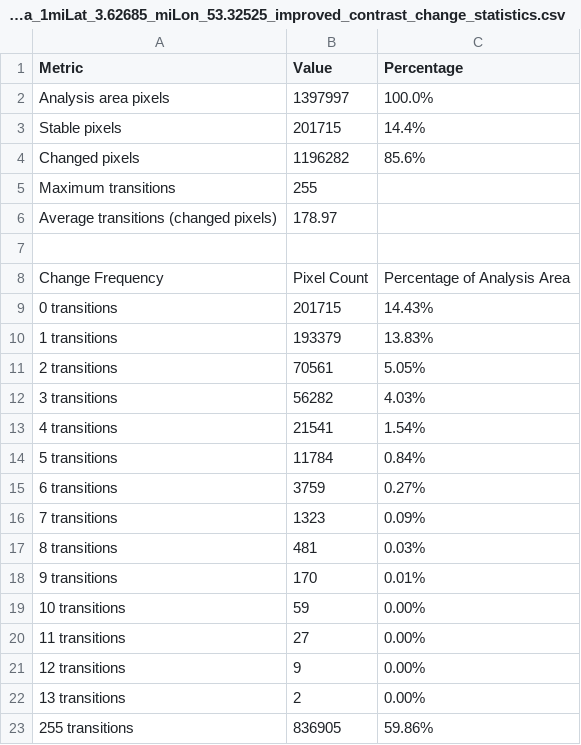
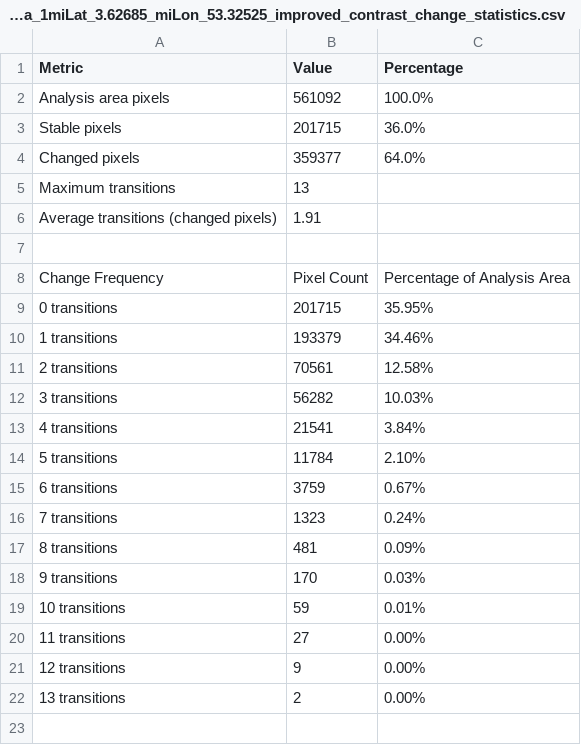
Before and after one commit to leandromet/nlp_project_cuda, a CSV file: raster_proc/batch_process/test_coord_fix/arara_1miLat_3.62685_miLon_53.32525_improved_contrast_change_statistics.csv, drawn as a sheet.

Commit message:
more contrast

```diff
--- a/raster_proc/batch_process/test_coord_fix/arara_1miLat_3.62685_miLon_53.32525_improved_contrast_change_statistics.csv
+++ b/raster_proc/batch_process/test_coord_fix/arara_1miLat_3.62685_miLon_53.32525_improved_contrast_change_statistics.csv
@@ -1,20 +1,20 @@
 Metric,Value,Percentage
-Analysis area pixels,1397997,100.0%
-Stable pixels,201715,14.4%
-Changed pixels,1196282,85.6%
-Maximum transitions,255,
-Average transitions (changed pixels),178.97,
+Analysis area pixels,561092,100.0%
+Stable pixels,201715,36.0%
+Changed pixels,359377,64.0%
+Maximum transitions,13,
+Average transitions (changed pixels),1.91,
 
 Change Frequency,Pixel Count,Percentage of Analysis Area
-0 transitions,201715,14.43%
-1 transitions,193379,13.83%
-2 transitions,70561,5.05%
-3 transitions,56282,4.03%
-4 transitions,21541,1.54%
-5 transitions,11784,0.84%
-6 transitions,3759,0.27%
-7 transitions,1323,0.09%
-8 transitions,481,0.03%
-9 transitions,170,0.01%
-10 transitions,59,0.00%
+0 transitions,201715,35.95%
+1 transitions,193379,34.46%
+2 transitions,70561,12.58%
+3 transitions,56282,10.03%
+4 transitions,21541,3.84%
+5 transitions,11784,2.10%
+6 transitions,3759,0.67%
+7 transitions,1323,0.24%
+8 transitions,481,0.09%
+9 transitions,170,0.03%
+10 transitions,59,0.01%
 11 transitions,27,0.00%
@@ -22,2 +22 @@ Change Frequency,Pixel Count,Percentage of Analysis Area
 13 transitions,2,0.00%
-255 transitions,836905,59.86%
```
Also changed, not shown: 2 other files.
